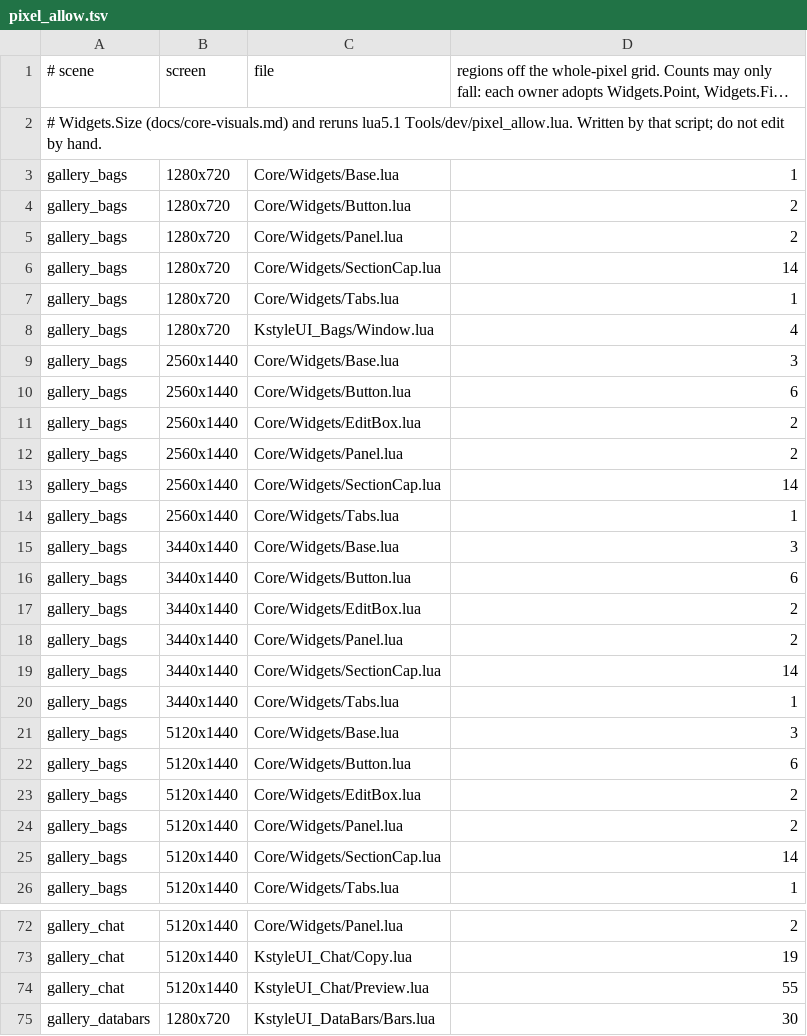
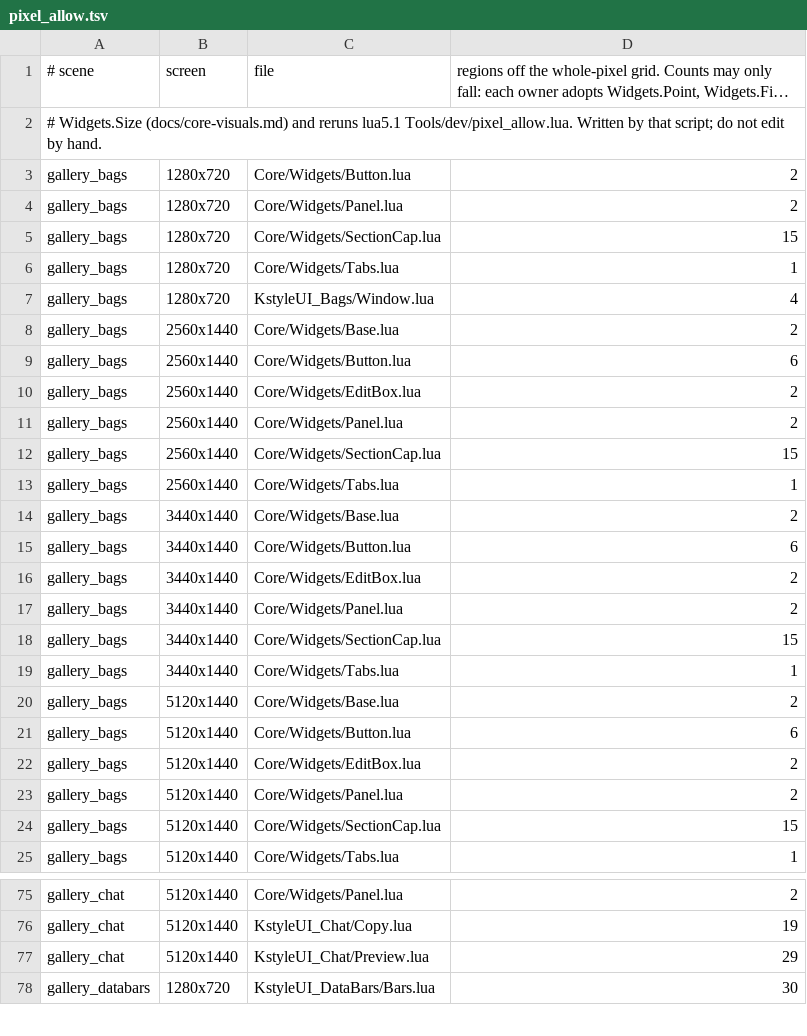
Before and after one commit to korallis/KstyleUI, a TSV file: Tools/regression/pixel_allow.tsv, drawn as a sheet; only a part is shown, gaps mark what is left out; long unchanged cells end in …; the diff covers the shown part only.

```diff
--- a/Tools/regression/pixel_allow.tsv
+++ b/Tools/regression/pixel_allow.tsv
@@ -2,9 +2,8 @@
 # Widgets.Size (docs/core-visuals.md) and reruns lua5.1 Tools/dev/pixel_allow.lua. Written by that script; do not edit by hand.
-gallery_bags	1280x720	Core/Widgets/Base.lua	1
 gallery_bags	1280x720	Core/Widgets/Button.lua	2
 gallery_bags	1280x720	Core/Widgets/Panel.lua	2
-gallery_bags	1280x720	Core/Widgets/SectionCap.lua	14
+gallery_bags	1280x720	Core/Widgets/SectionCap.lua	15
 gallery_bags	1280x720	Core/Widgets/Tabs.lua	1
 gallery_bags	1280x720	KstyleUI_Bags/Window.lua	4
-gallery_bags	2560x1440	Core/Widgets/Base.lua	3
+gallery_bags	2560x1440	Core/Widgets/Base.lua	2
 gallery_bags	2560x1440	Core/Widgets/Button.lua	6
@@ -12,5 +11,5 @@ gallery_bags	2560x1440	Core/Widgets/EditBox.lua	2
 gallery_bags	2560x1440	Core/Widgets/Panel.lua	2
-gallery_bags	2560x1440	Core/Widgets/SectionCap.lua	14
+gallery_bags	2560x1440	Core/Widgets/SectionCap.lua	15
 gallery_bags	2560x1440	Core/Widgets/Tabs.lua	1
-gallery_bags	3440x1440	Core/Widgets/Base.lua	3
+gallery_bags	3440x1440	Core/Widgets/Base.lua	2
 gallery_bags	3440x1440	Core/Widgets/Button.lua	6
@@ -18,5 +17,5 @@ gallery_bags	3440x1440	Core/Widgets/EditBox.lua	2
 gallery_bags	3440x1440	Core/Widgets/Panel.lua	2
-gallery_bags	3440x1440	Core/Widgets/SectionCap.lua	14
+gallery_bags	3440x1440	Core/Widgets/SectionCap.lua	15
 gallery_bags	3440x1440	Core/Widgets/Tabs.lua	1
-gallery_bags	5120x1440	Core/Widgets/Base.lua	3
+gallery_bags	5120x1440	Core/Widgets/Base.lua	2
 gallery_bags	5120x1440	Core/Widgets/Button.lua	6
@@ -24,3 +23,3 @@ gallery_bags	5120x1440	Core/Widgets/EditBox.lua	2
 gallery_bags	5120x1440	Core/Widgets/Panel.lua	2
-gallery_bags	5120x1440	Core/Widgets/SectionCap.lua	14
+gallery_bags	5120x1440	Core/Widgets/SectionCap.lua	15
 gallery_bags	5120x1440	Core/Widgets/Tabs.lua	1
@@ -73,3 +76,3 @@ gallery_chat	5120x1440	Core/Widgets/Panel.lua	2
 gallery_chat	5120x1440	KstyleUI_Chat/Copy.lua	19
-gallery_chat	5120x1440	KstyleUI_Chat/Preview.lua	55
+gallery_chat	5120x1440	KstyleUI_Chat/Preview.lua	29
 gallery_databars	1280x720	KstyleUI_DataBars/Bars.lua	30
```
Also changed, not shown: 4 added rows, 4 removed rows and 30 edited cells elsewhere in this file.
